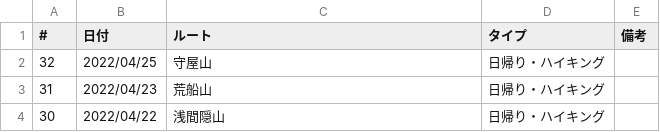
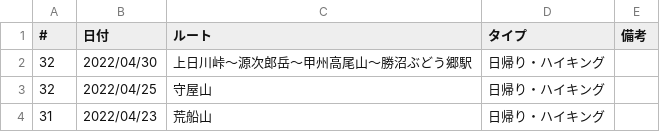
Before and after one commit to onlyzs89/onlyzs89.github.io, a CSV file: mountains/assets/data/list_2022.csv, drawn as a sheet; only a part is shown; the shorter side is filled out with more unchanged rows.

Commit message:
add

```diff
--- a/mountains/assets/data/list_2022.csv
+++ b/mountains/assets/data/list_2022.csv
@@ -1,2 +1,3 @@
 #,日付,ルート,タイプ,備考
+32,2022/04/30,上日川峠～源次郎岳～甲州高尾山～勝沼ぶどう郷駅,日帰り・ハイキング,
 32,2022/04/25,守屋山,日帰り・ハイキング,
```
